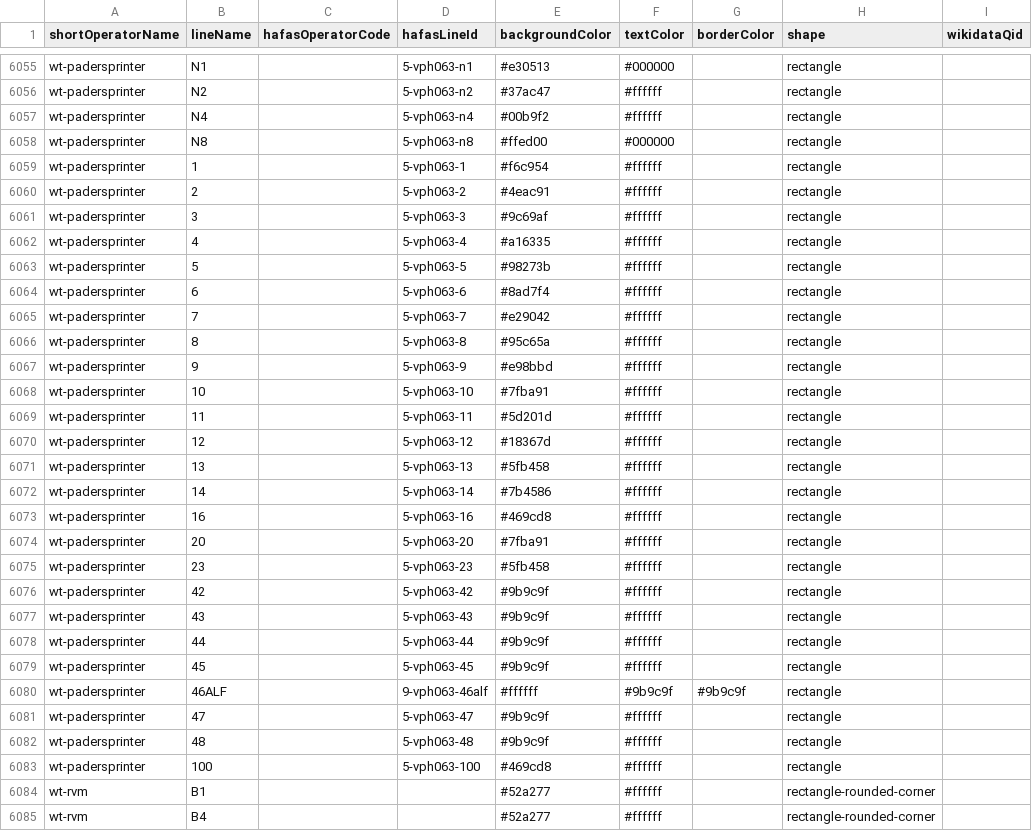
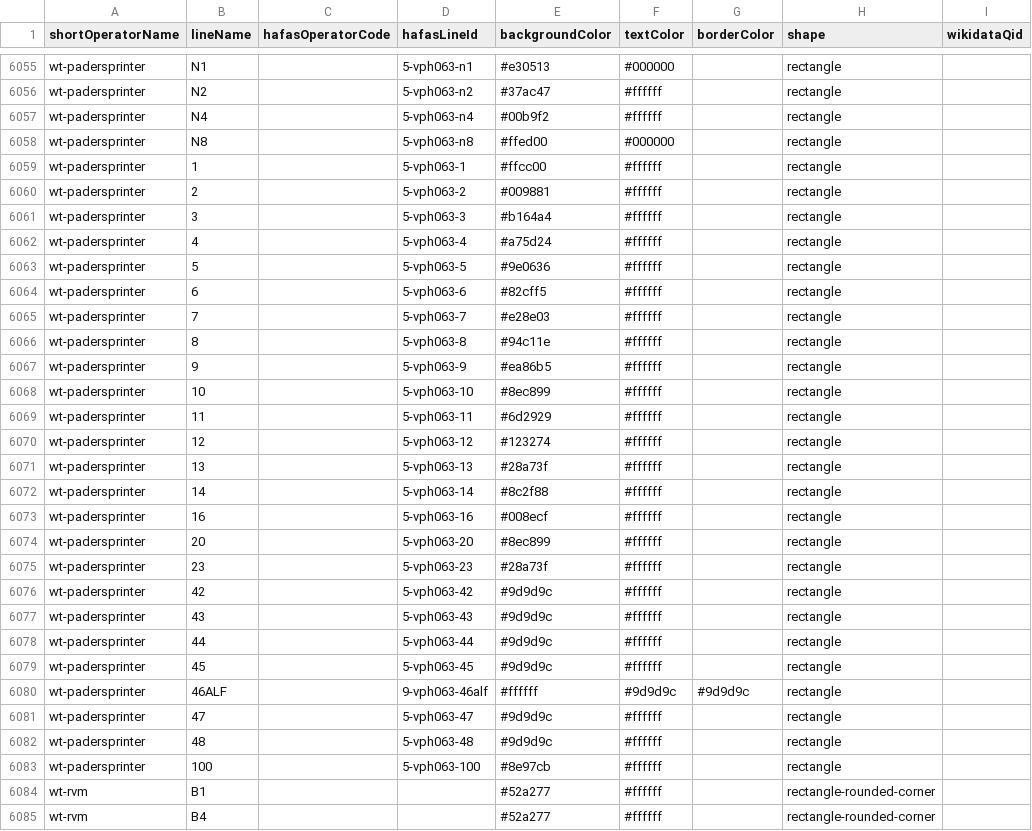
Before and after one commit to luna-cant-code/line-colors, a CSV file: line-colors.csv, drawn as a sheet; only a part is shown, gaps mark what is left out; the diff names each change by its address in the sheet, - before the commit and + after, or states it on an @@ line.

Commit message:
PaderSprinter update HEX background (#455)

```diff
--- a/line-colors.csv
+++ b/line-colors.csv
-E6059 (backgroundColor): #f6c954
+E6059 (backgroundColor): #ffcc00
-E6060 (backgroundColor): #4eac91
+E6060 (backgroundColor): #009881
-E6061 (backgroundColor): #9c69af
+E6061 (backgroundColor): #b164a4
-E6062 (backgroundColor): #a16335
+E6062 (backgroundColor): #a75d24
-E6063 (backgroundColor): #98273b
+E6063 (backgroundColor): #9e0636
-E6064 (backgroundColor): #8ad7f4
+E6064 (backgroundColor): #82cff5
-E6065 (backgroundColor): #e29042
+E6065 (backgroundColor): #e28e03
-E6066 (backgroundColor): #95c65a
+E6066 (backgroundColor): #94c11e
-E6067 (backgroundColor): #e98bbd
+E6067 (backgroundColor): #ea86b5
-E6068 (backgroundColor): #7fba91
+E6068 (backgroundColor): #8ec899
-E6069 (backgroundColor): #5d201d
+E6069 (backgroundColor): #6d2929
-E6070 (backgroundColor): #18367d
+E6070 (backgroundColor): #123274
-E6071 (backgroundColor): #5fb458
+E6071 (backgroundColor): #28a73f
-E6072 (backgroundColor): #7b4586
+E6072 (backgroundColor): #8c2f88
-E6073 (backgroundColor): #469cd8
+E6073 (backgroundColor): #008ecf
-E6074 (backgroundColor): #7fba91
+E6074 (backgroundColor): #8ec899
-E6075 (backgroundColor): #5fb458
+E6075 (backgroundColor): #28a73f
-E6076:E6079 (backgroundColor): #9b9c9f
+E6076:E6079 (backgroundColor): #9d9d9c
-F6080 (textColor): #9b9c9f
+F6080 (textColor): #9d9d9c
-G6080 (borderColor): #9b9c9f
+G6080 (borderColor): #9d9d9c
-E6081:E6082 (backgroundColor): #9b9c9f
+E6081:E6082 (backgroundColor): #9d9d9c
-E6083 (backgroundColor): #469cd8
+E6083 (backgroundColor): #8e97cb
```
